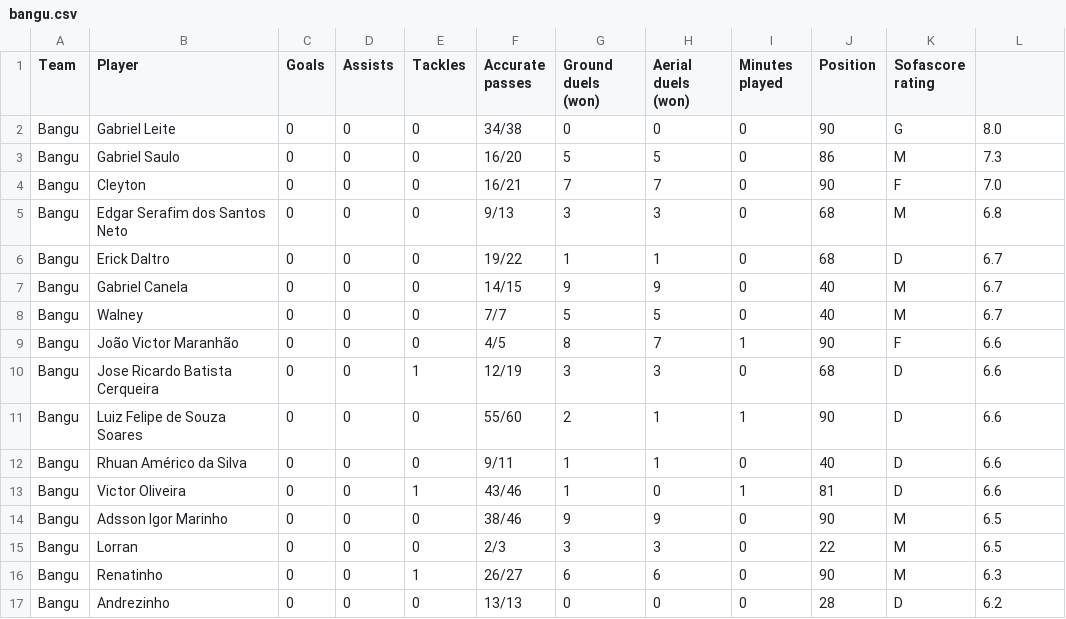
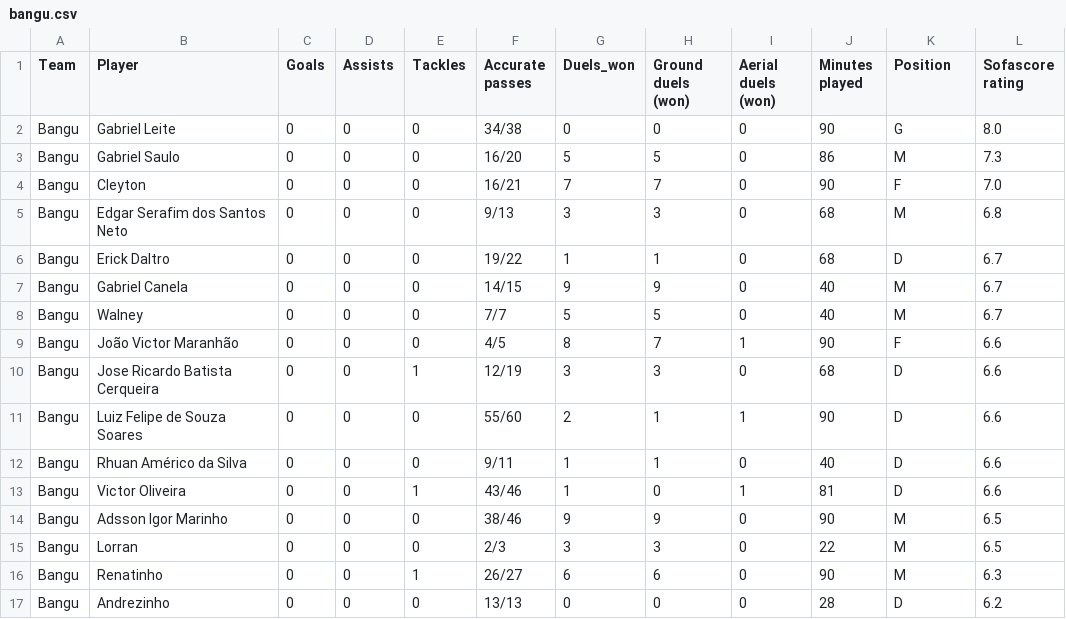
Before and after one commit to leticiamaiat/ACE, a CSV file: CSV/rodada2/botafogoxbangu/bangu.csv, drawn as a sheet.

Commit message:
round 2 data

```diff
--- a/CSV/rodada2/botafogoxbangu/bangu.csv
+++ b/CSV/rodada2/botafogoxbangu/bangu.csv
@@ -1,2 +1,2 @@
-Team,Player,Goals,Assists,Tackles,Accurate passes,Ground duels (won),Aerial duels (won),Minutes played,Position,Sofascore rating
+Team,Player,Goals,Assists,Tackles,Accurate passes,Duels_won,Ground duels (won),Aerial duels (won),Minutes played,Position,Sofascore rating
 Bangu,Gabriel Leite,0,0,0,34/38,0,0,0,90,G,8.0
```
Also changed, not shown: CSV/rodada2/botafogoxbangu/bot.csv, CSV/rodada2/flamengoxnovaiguacu/nova.csv, 2 other files.
